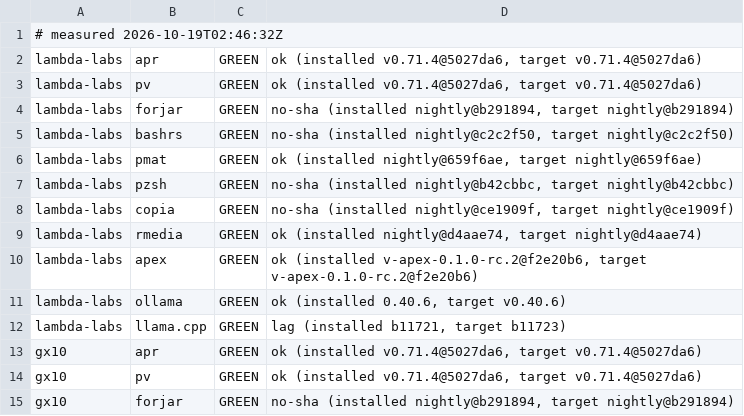
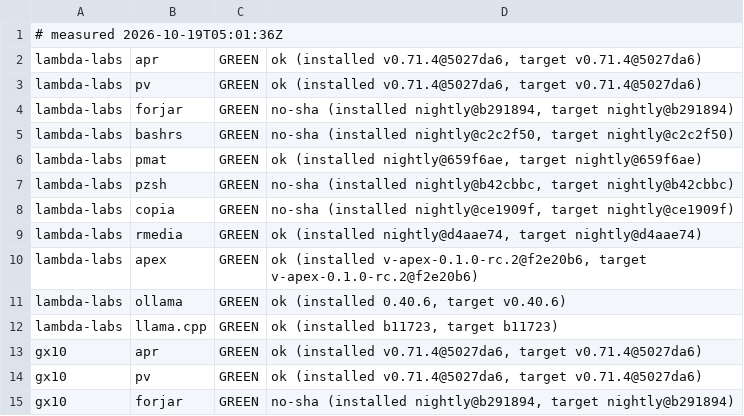
Before and after one commit to Zahgon/aprender, a TSV file: fleet/cells.tsv, drawn as a sheet; only a part is shown.

Commit message:
fleet cells 2026-10-19T05:01:36Z (fleet-drift)

```diff
--- a/fleet/cells.tsv
+++ b/fleet/cells.tsv
@@ -1,2 +1,2 @@
-# measured 2026-10-19T02:46:32Z
+# measured 2026-10-19T05:01:36Z
 lambda-labs	apr	GREEN	ok (installed v0.71.4@5027da6, target v0.71.4@5027da6)
@@ -11,3 +11,3 @@ lambda-labs	apex	GREEN	ok (installed v-apex-0.1.0-rc.2@f2e20b6, target v-apex-0.
 lambda-labs	ollama	GREEN	ok (installed 0.40.6, target v0.40.6)
-lambda-labs	llama.cpp	GREEN	lag (installed b11721, target b11723)
+lambda-labs	llama.cpp	GREEN	ok (installed b11723, target b11723)
 gx10	apr	GREEN	ok (installed v0.71.4@5027da6, target v0.71.4@5027da6)
```
